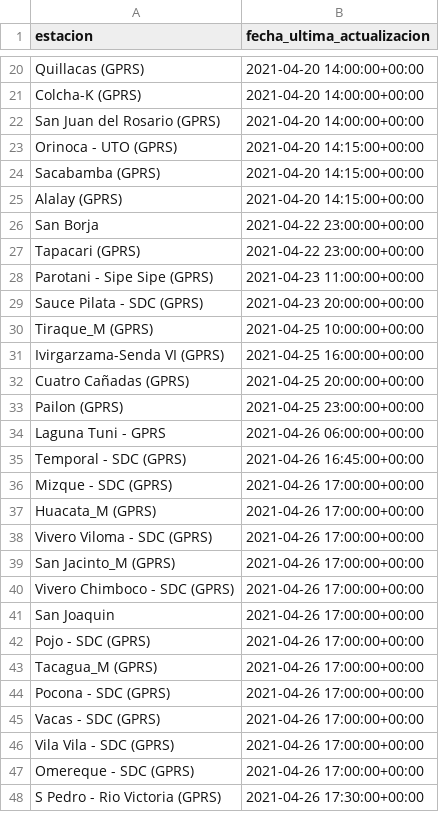
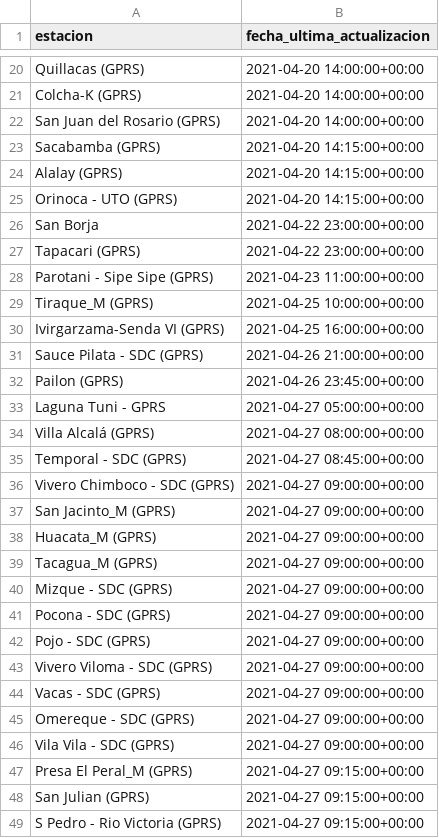
Before and after one commit to pr0nstar/meteorologia-bolivia, a CSV file: status.csv, drawn as a sheet; only a part is shown, gaps mark what is left out; the diff covers the shown part only.

```diff
--- a/status.csv
+++ b/status.csv
@@ -22,5 +22,5 @@ Colcha-K (GPRS),2021-04-20 14:00:00+00:00
 San Juan del Rosario (GPRS),2021-04-20 14:00:00+00:00
-Orinoca - UTO (GPRS),2021-04-20 14:15:00+00:00
 Sacabamba (GPRS),2021-04-20 14:15:00+00:00
 Alalay (GPRS),2021-04-20 14:15:00+00:00
+Orinoca - UTO (GPRS),2021-04-20 14:15:00+00:00
 San Borja,2021-04-22 23:00:00+00:00
@@ -28,21 +28,22 @@ Tapacari (GPRS),2021-04-22 23:00:00+00:00
 Parotani - Sipe Sipe (GPRS),2021-04-23 11:00:00+00:00
-Sauce Pilata - SDC (GPRS),2021-04-23 20:00:00+00:00
 Tiraque_M (GPRS),2021-04-25 10:00:00+00:00
 Ivirgarzama-Senda VI (GPRS),2021-04-25 16:00:00+00:00
-Cuatro Cañadas (GPRS),2021-04-25 20:00:00+00:00
-Pailon (GPRS),2021-04-25 23:00:00+00:00
-Laguna Tuni - GPRS,2021-04-26 06:00:00+00:00
-Temporal - SDC (GPRS),2021-04-26 16:45:00+00:00
-Mizque - SDC (GPRS),2021-04-26 17:00:00+00:00
-Huacata_M (GPRS),2021-04-26 17:00:00+00:00
-Vivero Viloma - SDC (GPRS),2021-04-26 17:00:00+00:00
-San Jacinto_M (GPRS),2021-04-26 17:00:00+00:00
-Vivero Chimboco - SDC (GPRS),2021-04-26 17:00:00+00:00
-San Joaquin,2021-04-26 17:00:00+00:00
-Pojo - SDC (GPRS),2021-04-26 17:00:00+00:00
-Tacagua_M (GPRS),2021-04-26 17:00:00+00:00
-Pocona - SDC (GPRS),2021-04-26 17:00:00+00:00
-Vacas - SDC (GPRS),2021-04-26 17:00:00+00:00
-Vila Vila - SDC (GPRS),2021-04-26 17:00:00+00:00
-Omereque - SDC (GPRS),2021-04-26 17:00:00+00:00
-S Pedro - Rio Victoria (GPRS),2021-04-26 17:30:00+00:00
+Sauce Pilata - SDC (GPRS),2021-04-26 21:00:00+00:00
+Pailon (GPRS),2021-04-26 23:45:00+00:00
+Laguna Tuni - GPRS,2021-04-27 05:00:00+00:00
+Villa Alcalá (GPRS),2021-04-27 08:00:00+00:00
+Temporal - SDC (GPRS),2021-04-27 08:45:00+00:00
+Vivero Chimboco - SDC (GPRS),2021-04-27 09:00:00+00:00
+San Jacinto_M (GPRS),2021-04-27 09:00:00+00:00
+Huacata_M (GPRS),2021-04-27 09:00:00+00:00
+Tacagua_M (GPRS),2021-04-27 09:00:00+00:00
+Mizque - SDC (GPRS),2021-04-27 09:00:00+00:00
+Pocona - SDC (GPRS),2021-04-27 09:00:00+00:00
+Pojo - SDC (GPRS),2021-04-27 09:00:00+00:00
+Vivero Viloma - SDC (GPRS),2021-04-27 09:00:00+00:00
+Vacas - SDC (GPRS),2021-04-27 09:00:00+00:00
+Omereque - SDC (GPRS),2021-04-27 09:00:00+00:00
+Vila Vila - SDC (GPRS),2021-04-27 09:00:00+00:00
+Presa El Peral_M (GPRS),2021-04-27 09:15:00+00:00
+San Julian (GPRS),2021-04-27 09:15:00+00:00
+S Pedro - Rio Victoria (GPRS),2021-04-27 09:15:00+00:00
```
Also changed, not shown: 34 added rows, 35 removed rows, 1 moved row and 11 edited cells elsewhere in this file, 3 other files.
